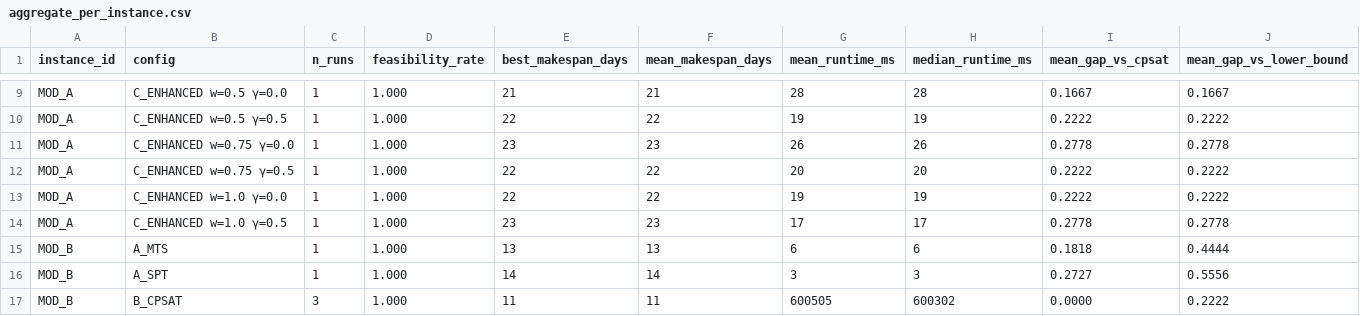
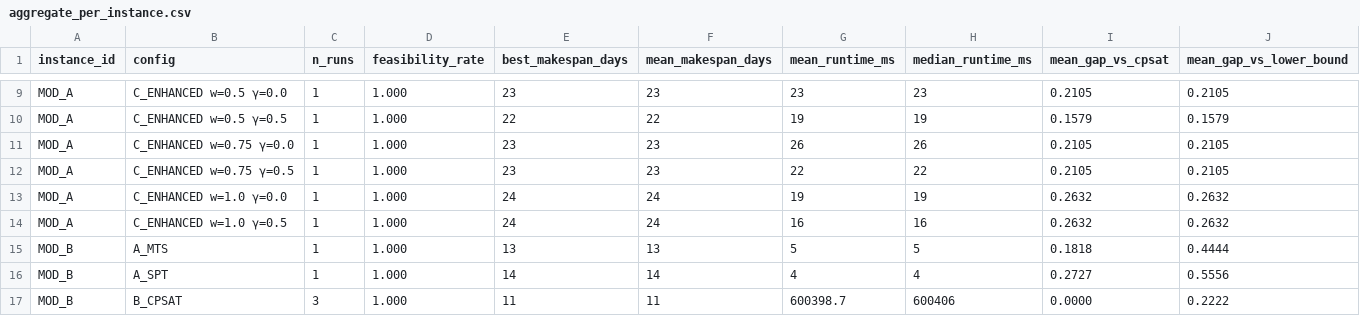
Before and after one commit to zxuhan/hls, a CSV file: experiments/results/aggregate_per_instance.csv, drawn as a sheet; only a part is shown, gaps mark what is left out; the diff covers the shown part only; the diff names each change by its address in the sheet, - before the commit and + after, or states it on an @@ line.

Commit message:
Re-aggregate results after MOD_A tool-constraint addition and budget sweep
MOD_A picked up 6 exclusive tools and MOD_D picked up 1; MOD_A's CPSAT
optimum shifted 18 to 19 days as a result. Across the four instances:
A_MTS mean gap 9.7 percent, C_ENHANCED at w=0 gamma=0 mean gap 6.1
percent (best heuristic config, 37 percent relative reduction over
A_MTS). CST at the recommended w=0 is now strictly harmful on MOD_A
rather than neutral on every instance.

```diff
--- a/experiments/results/aggregate_per_instance.csv
+++ b/experiments/results/aggregate_per_instance.csv
-E9 (best_makespan_days): 21
+E9 (best_makespan_days): 23
-F9 (mean_makespan_days): 21
+F9 (mean_makespan_days): 23
-G9 (mean_runtime_ms): 28
+G9 (mean_runtime_ms): 23
-H9 (median_runtime_ms): 28
+H9 (median_runtime_ms): 23
-I9 (mean_gap_vs_cpsat): 0.1667
+I9 (mean_gap_vs_cpsat): 0.2105
-J9 (mean_gap_vs_lower_bound): 0.1667
+J9 (mean_gap_vs_lower_bound): 0.2105
-I10 (mean_gap_vs_cpsat): 0.2222
+I10 (mean_gap_vs_cpsat): 0.1579
-J10 (mean_gap_vs_lower_bound): 0.2222
+J10 (mean_gap_vs_lower_bound): 0.1579
-I11 (mean_gap_vs_cpsat): 0.2778
+I11 (mean_gap_vs_cpsat): 0.2105
-J11 (mean_gap_vs_lower_bound): 0.2778
+J11 (mean_gap_vs_lower_bound): 0.2105
-E12 (best_makespan_days): 22
+E12 (best_makespan_days): 23
-F12 (mean_makespan_days): 22
+F12 (mean_makespan_days): 23
-G12 (mean_runtime_ms): 20
+G12 (mean_runtime_ms): 22
-H12 (median_runtime_ms): 20
+H12 (median_runtime_ms): 22
-I12 (mean_gap_vs_cpsat): 0.2222
+I12 (mean_gap_vs_cpsat): 0.2105
-J12 (mean_gap_vs_lower_bound): 0.2222
+J12 (mean_gap_vs_lower_bound): 0.2105
-E13 (best_makespan_days): 22
+E13 (best_makespan_days): 24
-F13 (mean_makespan_days): 22
+F13 (mean_makespan_days): 24
-I13 (mean_gap_vs_cpsat): 0.2222
+I13 (mean_gap_vs_cpsat): 0.2632
-J13 (mean_gap_vs_lower_bound): 0.2222
+J13 (mean_gap_vs_lower_bound): 0.2632
-E14 (best_makespan_days): 23
+E14 (best_makespan_days): 24
-F14 (mean_makespan_days): 23
+F14 (mean_makespan_days): 24
-G14 (mean_runtime_ms): 17
+G14 (mean_runtime_ms): 16
-H14 (median_runtime_ms): 17
+H14 (median_runtime_ms): 16
-I14 (mean_gap_vs_cpsat): 0.2778
+I14 (mean_gap_vs_cpsat): 0.2632
-J14 (mean_gap_vs_lower_bound): 0.2778
+J14 (mean_gap_vs_lower_bound): 0.2632
-G15 (mean_runtime_ms): 6
+G15 (mean_runtime_ms): 5
-H15 (median_runtime_ms): 6
+H15 (median_runtime_ms): 5
-G16 (mean_runtime_ms): 3
+G16 (mean_runtime_ms): 4
-H16 (median_runtime_ms): 3
+H16 (median_runtime_ms): 4
-G17 (mean_runtime_ms): 600505
+G17 (mean_runtime_ms): 600398.7
-H17 (median_runtime_ms): 600302
+H17 (median_runtime_ms): 600406
```
Also changed, not shown: 84 edited cells elsewhere in this file, experiments/results/aggregate_per_run.csv, experiments/results/h1_summary.csv.
